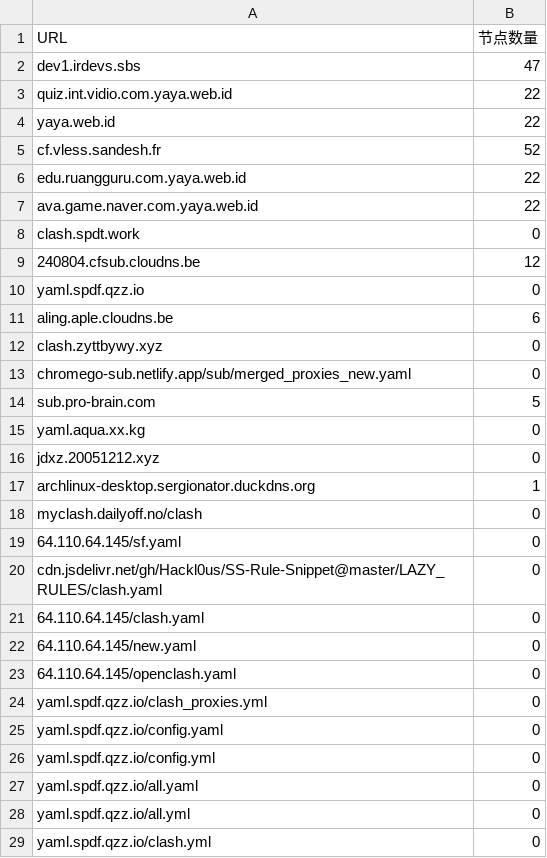
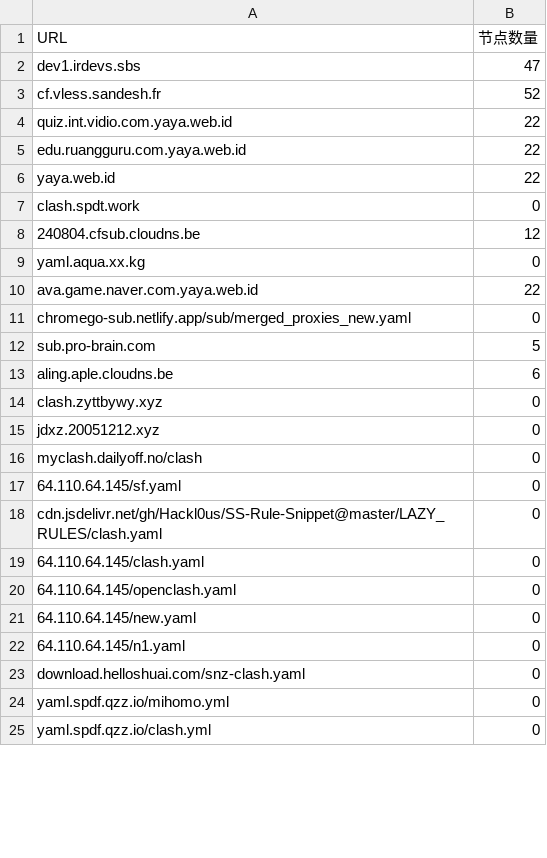
Before and after one commit to qjlxg/HA, a CSV file: nodes_summary.csv, drawn as a sheet; only a part is shown; the diff covers the shown part only.

```diff
--- a/nodes_summary.csv
+++ b/nodes_summary.csv
@@ -2,17 +2,15 @@ URL,节点数量
 dev1.irdevs.sbs,47
+cf.vless.sandesh.fr,52
 quiz.int.vidio.com.yaya.web.id,22
+edu.ruangguru.com.yaya.web.id,22
 yaya.web.id,22
-cf.vless.sandesh.fr,52
-edu.ruangguru.com.yaya.web.id,22
-ava.game.naver.com.yaya.web.id,22
 clash.spdt.work,0
 240804.cfsub.cloudns.be,12
-yaml.spdf.qzz.io,0
+yaml.aqua.xx.kg,0
+ava.game.naver.com.yaya.web.id,22
+chromego-sub.netlify.app/sub/merged_proxies_new.yaml,0
+sub.pro-brain.com,5
 aling.aple.cloudns.be,6
 clash.zyttbywy.xyz,0
-chromego-sub.netlify.app/sub/merged_proxies_new.yaml,0
-sub.pro-brain.com,5
-yaml.aqua.xx.kg,0
 jdxz.20051212.xyz,0
-archlinux-desktop.sergionator.duckdns.org,1
 myclash.dailyoff.no/clash,0
@@ -21,9 +19,7 @@ cdn.jsdelivr.net/gh/Hackl0us/SS-Rule-Snippet@master/LAZY_RULES/clash.yaml,0
 64.110.64.145/clash.yaml,0
+64.110.64.145/openclash.yaml,0
 64.110.64.145/new.yaml,0
-64.110.64.145/openclash.yaml,0
-yaml.spdf.qzz.io/clash_proxies.yml,0
-yaml.spdf.qzz.io/config.yaml,0
-yaml.spdf.qzz.io/config.yml,0
-yaml.spdf.qzz.io/all.yaml,0
-yaml.spdf.qzz.io/all.yml,0
+64.110.64.145/n1.yaml,0
+download.helloshuai.com/snz-clash.yaml,0
+yaml.spdf.qzz.io/mihomo.yml,0
 yaml.spdf.qzz.io/clash.yml,0
```
Also changed, not shown: 3 removed rows and 26 moved rows elsewhere in this file, 11 other files.
